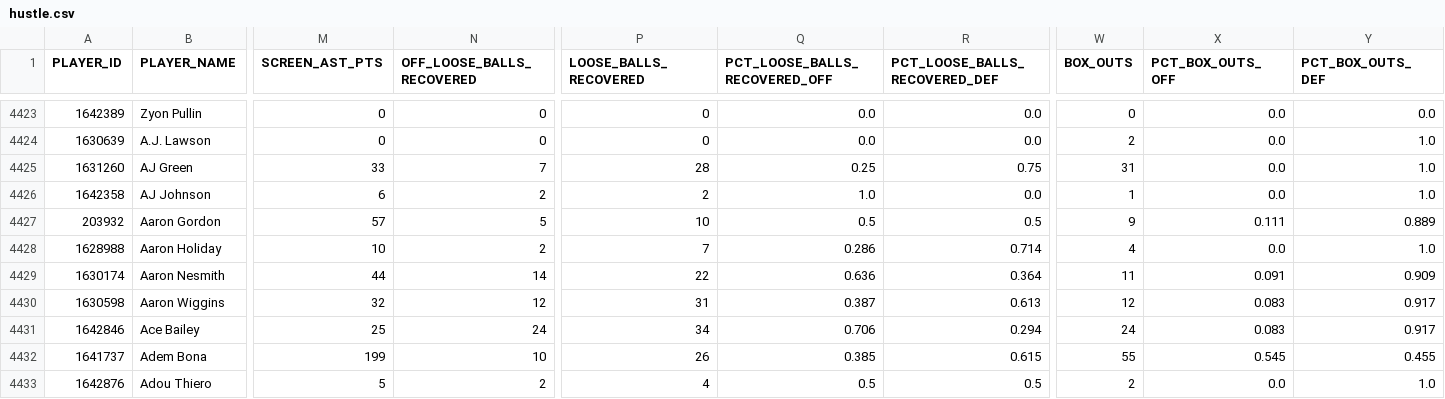
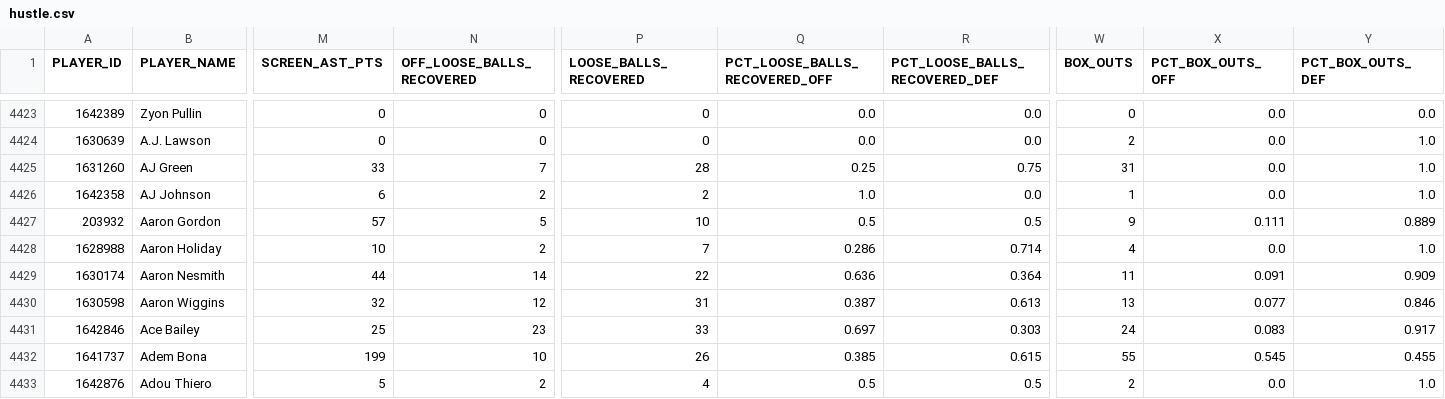
Before and after one commit to gabriel1200/site_Data, a CSV file: hustle.csv, drawn as a sheet; only a part is shown, gaps mark what is left out; the diff covers the shown part only; the diff names each change by its address in the sheet, - before the commit and + after, or states it on an @@ line.

```diff
--- a/hustle.csv
+++ b/hustle.csv
-W4430 (BOX_OUTS): 12
+W4430 (BOX_OUTS): 13
-X4430 (PCT_BOX_OUTS_OFF): 0.083
+X4430 (PCT_BOX_OUTS_OFF): 0.077
-Y4430 (PCT_BOX_OUTS_DEF): 0.917
+Y4430 (PCT_BOX_OUTS_DEF): 0.846
-N4431 (OFF_LOOSE_BALLS_RECOVERED): 24
+N4431 (OFF_LOOSE_BALLS_RECOVERED): 23
-P4431 (LOOSE_BALLS_RECOVERED): 34
+P4431 (LOOSE_BALLS_RECOVERED): 33
-Q4431 (PCT_LOOSE_BALLS_RECOVERED_OFF): 0.706
+Q4431 (PCT_LOOSE_BALLS_RECOVERED_OFF): 0.697
-R4431 (PCT_LOOSE_BALLS_RECOVERED_DEF): 0.294
+R4431 (PCT_LOOSE_BALLS_RECOVERED_DEF): 0.303
```
Also changed, not shown: 102 edited cells elsewhere in this file, 2026/player_shooting/tight.csv, 2026/player_shooting/very_tight.csv, 16 other files.
